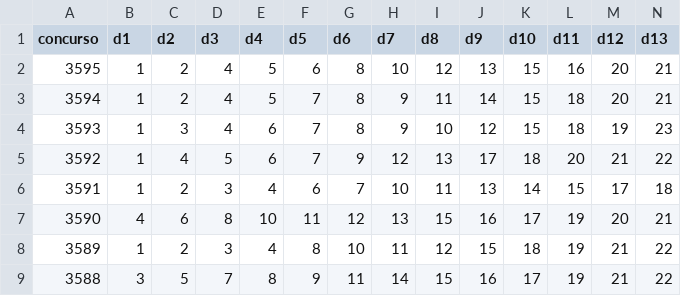
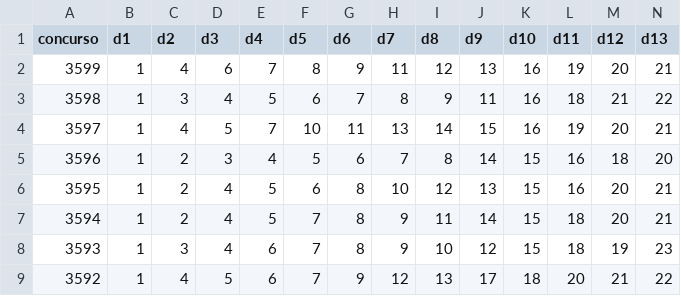
Before and after one commit to marceloteck/IA_TREVO4FOLHAS, a CSV file: data/planilhas/Lotofácil.csv, drawn as a sheet; only a part is shown; the shorter side is filled out with more unchanged rows; rows hold the shown columns only; the diff names each change by its address in the sheet, - before the commit and + after, or states it on an @@ line.

Commit message:
UP PLANILHA

```diff
--- a/data/planilhas/Lotofácil.csv
+++ b/data/planilhas/Lotofácil.csv
+row 2: 3599 | 1 | 4 | 6 | 7 | 8 | 9 | 11 | 12 | 13 | 16 | 19 | 20 | 21
+row 3: 3598 | 1 | 3 | 4 | 5 | 6 | 7 | 8 | 9 | 11 | 16 | 18 | 21 | 22
+row 4: 3597 | 1 | 4 | 5 | 7 | 10 | 11 | 13 | 14 | 15 | 16 | 19 | 20 | 21
+row 5: 3596 | 1 | 2 | 3 | 4 | 5 | 6 | 7 | 8 | 14 | 15 | 16 | 18 | 20
```
